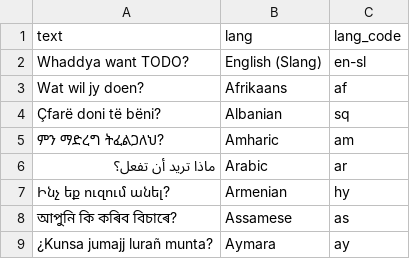
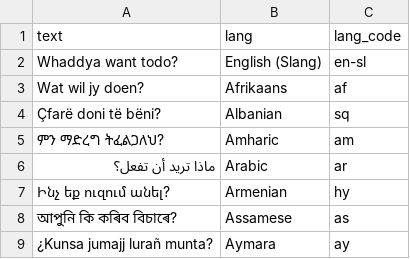
Before and after one commit to ammarshah/todoer, a CSV file: db/data/taglines.csv, drawn as a sheet; only a part is shown.

Commit message:
Changes default tagline text capitalization

```diff
--- a/db/data/taglines.csv
+++ b/db/data/taglines.csv
@@ -1,3 +1,3 @@
 text,lang,lang_code
-Whaddya want TODO?,English (Slang),en-sl
+Whaddya want todo?,English (Slang),en-sl
 Wat wil jy doen?,Afrikaans,af
```
Also changed, not shown: 3 other files.
